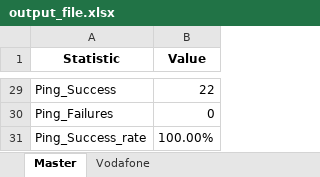
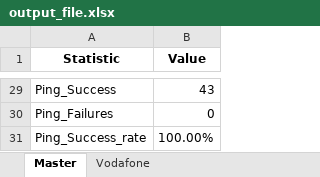
Before and after one commit to barbarosyabaci/Streamlit, an Excel workbook: output_file.xlsx, sheet Master, drawn as a sheet; only a part is shown, gaps mark what is left out; values as stored, in another font and other column widths than the file's, no borders; the diff covers the shown part only; the diff names each change by its address in the sheet, - before the commit and + after, or states it on an @@ line.

```diff
--- a/output_file.xlsx (sheet Master)
+++ b/output_file.xlsx (sheet Master)
-B29 (Value): 22
+B29 (Value): 43
```
Also changed, not shown: 20 edited cells elsewhere in this sheet, sheet Vodafone, 6 other files.
